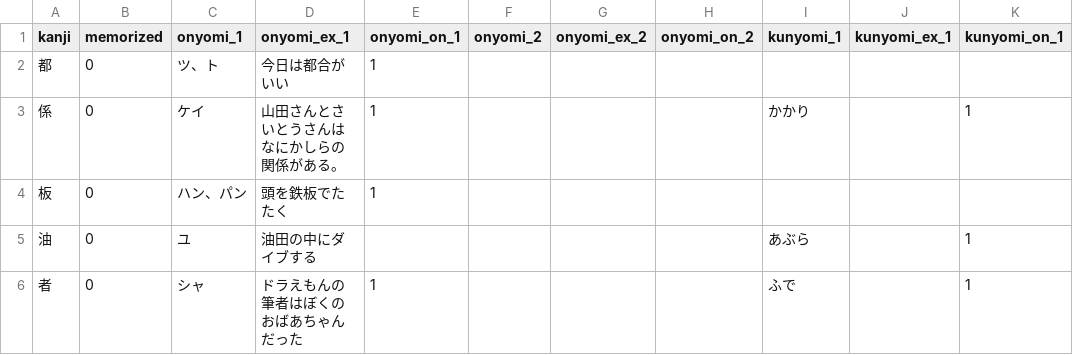
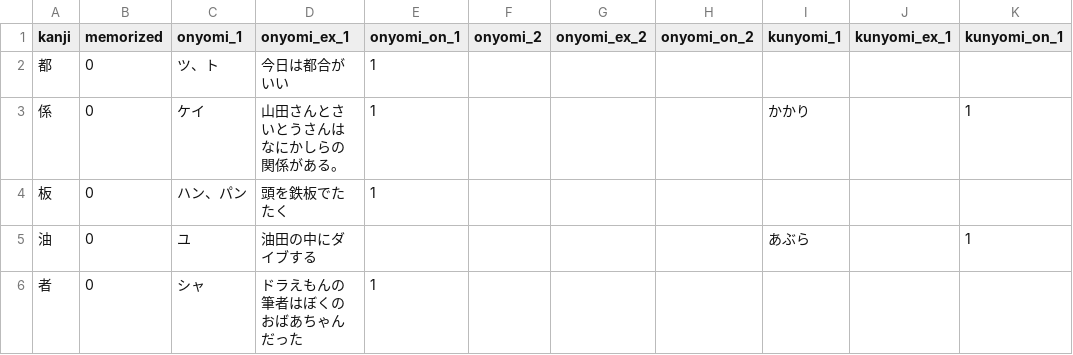
Before and after one commit to yomikaki-rgb/-, a CSV file: students-kanji/KWK03.csv, drawn as a sheet.

Commit message:
Update KWK03.csv

```diff
--- a/students-kanji/KWK03.csv
+++ b/students-kanji/KWK03.csv
@@ -5,2 +5,2 @@
 油,0,ユ,油田の中にダイブする,,,,,あぶら,,1
-者,0,シャ,ドラえもんの筆者はぼくのおばあちゃんだった,1,,,,ふで,,1
+者,0,シャ,ドラえもんの筆者はぼくのおばあちゃんだった,1,,,,,,
```
